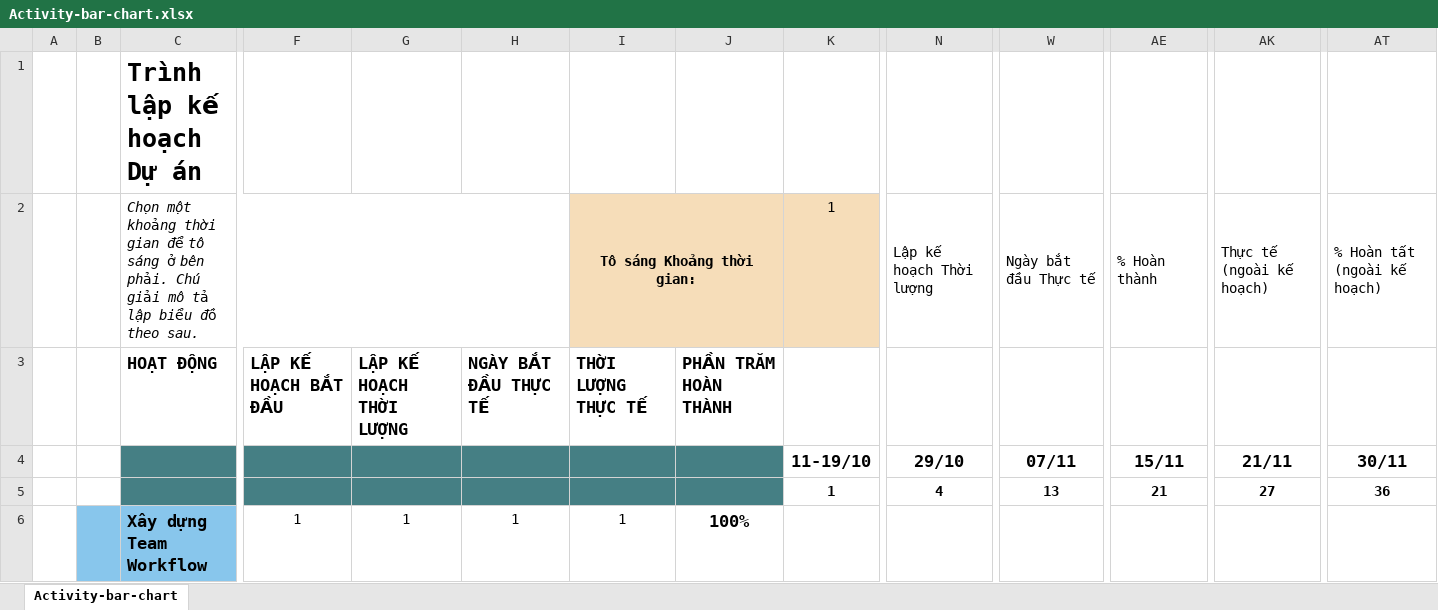
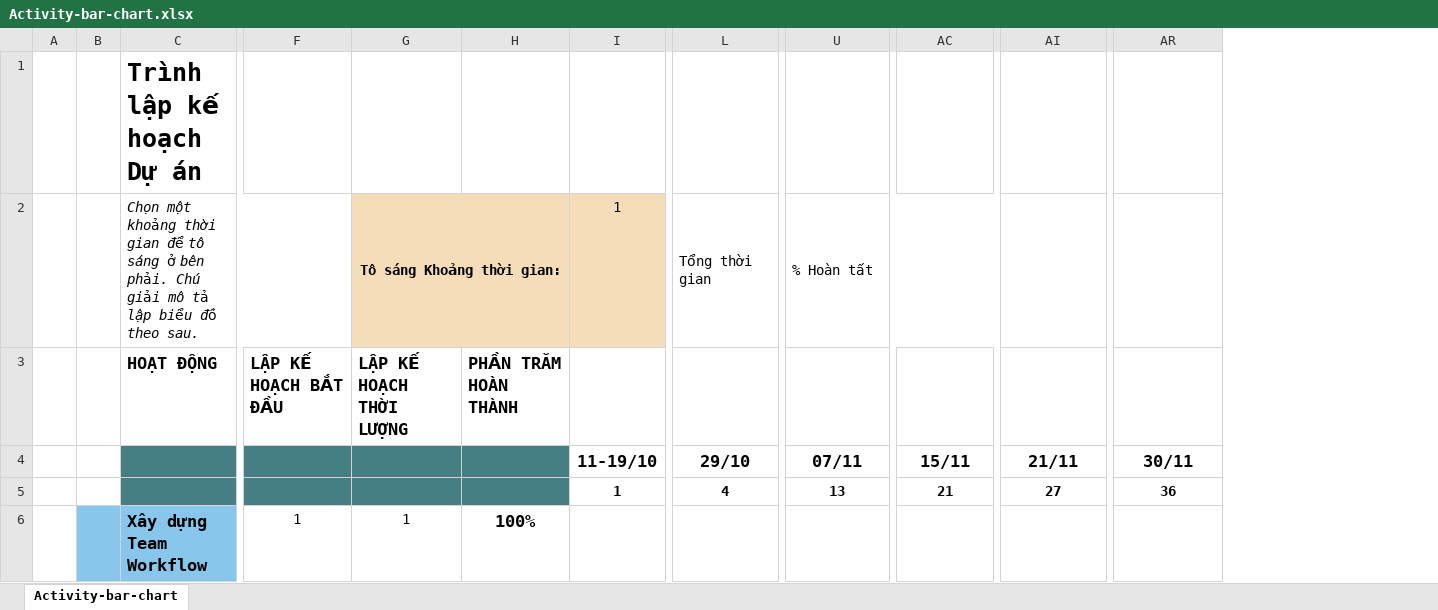
Before and after one commit to Kindaichicao/plane-ticket, an Excel workbook: Báo Cáo/Activity_bar_chart và bảng phân hệ/Activity-bar-chart.xlsx, sheet Activity-bar-chart, drawn as a sheet; only a part is shown, gaps mark what is left out; values as stored, in another font and other column widths than the file's, no borders; conditional formats not drawn; removed rows and columns are numbered as before the commit, all else as after; rows hold the shown columns only; the diff covers the shown part only; the diff names each change by its address in the sheet, - before the commit and + after, or states it on an @@ line.

Commit message:
[Modified]: Activity Bar Chart

```diff
--- a/Báo Cáo/Activity_bar_chart và bảng phân hệ/Activity-bar-chart.xlsx (sheet Activity-bar-chart)
+++ b/Báo Cáo/Activity_bar_chart và bảng phân hệ/Activity-bar-chart.xlsx (sheet Activity-bar-chart)
-column H, rows 3-6: NGÀY BẮT ĐẦU THỰC TẾ |  |  | 1
-column I, rows 3-6: THỜI LƯỢNG THỰC TẾ |  |  | 1
-row 2:  |  | Chọn một khoảng thời gian để tô sáng ở bên phải. Chú giải mô tả lập biểu đồ theo sau. |  |  |  | Tô sáng Khoảng thời gian: |  | 1 | Lập kế hoạch Thời lượng | Ngày bắt đầu Thực tế | % Hoàn thành | Thực tế (ngoài kế hoạch) | % Hoàn tất (ngoài kế hoạch)
+row 2:  |  | Chọn một khoảng thời gian để tô sáng ở bên phải. Chú giải mô tả lập biểu đồ theo sau. |  | Tô sáng Khoảng thời gian: |  | 1 | Tổng thời gian | % Hoàn tất
```
Also changed, not shown: 4 added rows and 1 edited cell elsewhere in this sheet.
